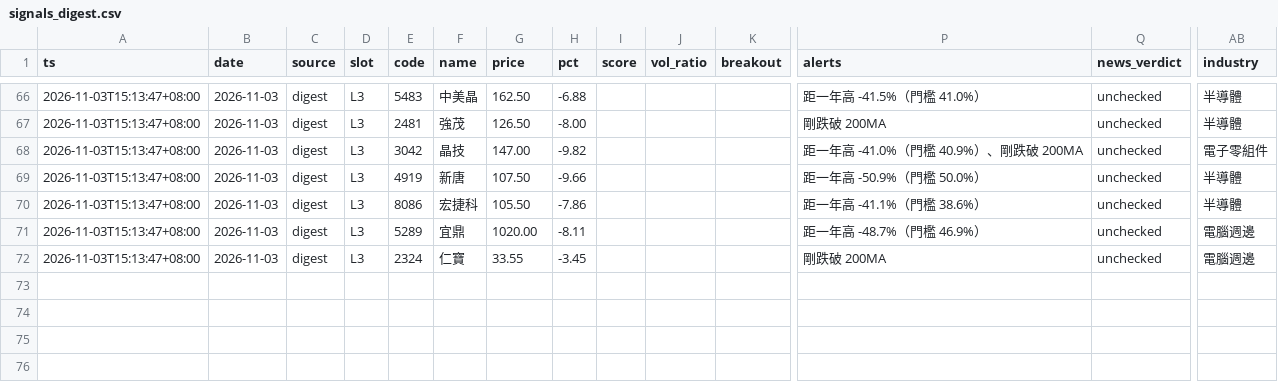
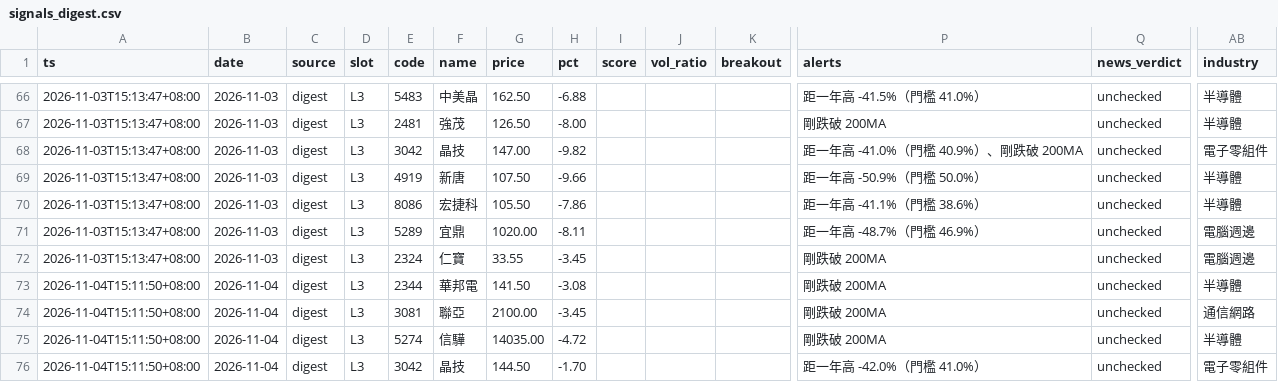
Before and after one commit to ANSONWANG666666/taiwan-stock-monitor, a CSV file: signals_digest.csv, drawn as a sheet; only a part is shown, gaps mark what is left out; rows hold the shown columns only; the diff names each change by its address in the sheet, - before the commit and + after, or states it on an @@ line.

```diff
--- a/signals_digest.csv
+++ b/signals_digest.csv
+row 73: 2026-11-04T15:11:50+08:00 | 2026-11-04 | digest | L3 | 2344 | 華邦電 | 141.50 | -3.08 |  |  |  | 剛跌破 200MA | unchecked | 半導體
+row 74: 2026-11-04T15:11:50+08:00 | 2026-11-04 | digest | L3 | 3081 | 聯亞 | 2100.00 | -3.45 |  |  |  | 剛跌破 200MA | unchecked | 通信網路
+row 75: 2026-11-04T15:11:50+08:00 | 2026-11-04 | digest | L3 | 5274 | 信驊 | 14035.00 | -4.72 |  |  |  | 剛跌破 200MA | unchecked | 半導體
+row 76: 2026-11-04T15:11:50+08:00 | 2026-11-04 | digest | L3 | 3042 | 晶技 | 144.50 | -1.70 |  |  |  | 距一年高 -42.0%（門檻 41.0%） | unchecked | 電子零組件
```
Also changed, not shown: signals_market.csv, signals_monitor.csv, 2 other files.
